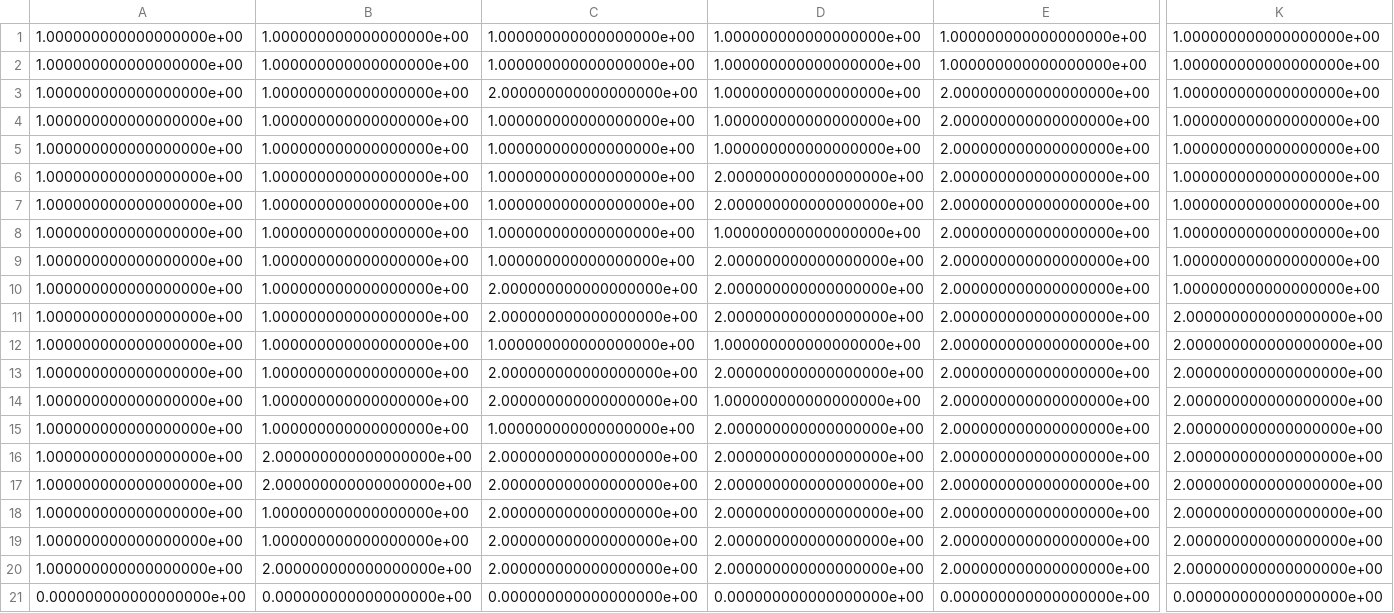
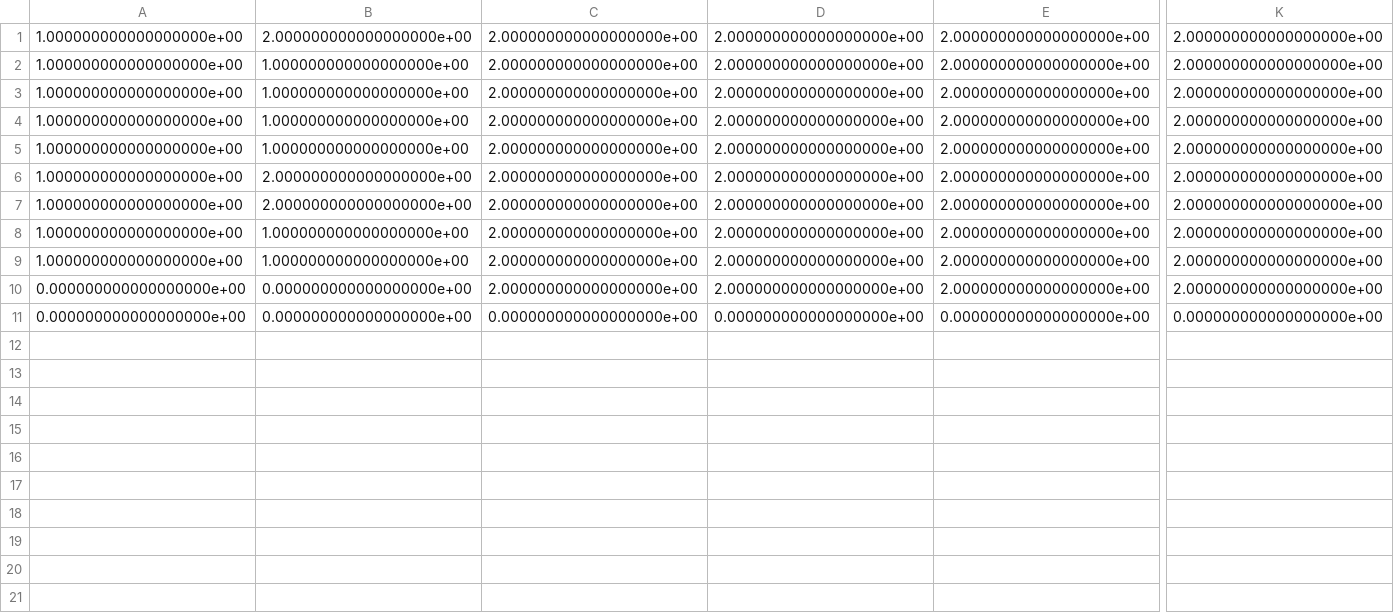
Before and after one commit to Myullnir/Tesis_Licenciatura, a CSV file: Programas Python/DRE/Programas/Grafico Fases Red=Barabasi_N=1000_GM=_4.csv, drawn as a sheet; only a part is shown, gaps mark what is left out; removed rows and columns are numbered as before the commit, all else as after; rows hold the shown columns only; the diff names each change by its address in the sheet, - before the commit and + after, or states it on an @@ line.

```diff
--- a/Programas Python/DRE/Programas/Grafico Fases Red=Barabasi_N=1000_GM=_4.csv
+++ b/Programas Python/DRE/Programas/Grafico Fases Red=Barabasi_N=1000_GM=_4.csv
-row 1: 1.000000000000000000e+00 | 1.000000000000000000e+00 | 1.000000000000000000e+00 | 1.000000000000000000e+00 | 1.000000000000000000e+00 | 1.000000000000000000e+00
-row 2: 1.000000000000000000e+00 | 1.000000000000000000e+00 | 1.000000000000000000e+00 | 1.000000000000000000e+00 | 1.000000000000000000e+00 | 1.000000000000000000e+00
-row 3: 1.000000000000000000e+00 | 1.000000000000000000e+00 | 2.000000000000000000e+00 | 1.000000000000000000e+00 | 2.000000000000000000e+00 | 1.000000000000000000e+00
-row 4: 1.000000000000000000e+00 | 1.000000000000000000e+00 | 1.000000000000000000e+00 | 1.000000000000000000e+00 | 2.000000000000000000e+00 | 1.000000000000000000e+00
-row 5: 1.000000000000000000e+00 | 1.000000000000000000e+00 | 1.000000000000000000e+00 | 1.000000000000000000e+00 | 2.000000000000000000e+00 | 1.000000000000000000e+00
-row 6: 1.000000000000000000e+00 | 1.000000000000000000e+00 | 1.000000000000000000e+00 | 2.000000000000000000e+00 | 2.000000000000000000e+00 | 1.000000000000000000e+00
-row 7: 1.000000000000000000e+00 | 1.000000000000000000e+00 | 1.000000000000000000e+00 | 2.000000000000000000e+00 | 2.000000000000000000e+00 | 1.000000000000000000e+00
-row 8: 1.000000000000000000e+00 | 1.000000000000000000e+00 | 1.000000000000000000e+00 | 1.000000000000000000e+00 | 2.000000000000000000e+00 | 1.000000000000000000e+00
-row 9: 1.000000000000000000e+00 | 1.000000000000000000e+00 | 1.000000000000000000e+00 | 2.000000000000000000e+00 | 2.000000000000000000e+00 | 1.000000000000000000e+00
-B1: 1.000000000000000000e+00
+B1: 2.000000000000000000e+00
-K1: 1.000000000000000000e+00
+K1: 2.000000000000000000e+00
-row 12: 1.000000000000000000e+00 | 1.000000000000000000e+00 | 1.000000000000000000e+00 | 1.000000000000000000e+00 | 2.000000000000000000e+00 | 2.000000000000000000e+00
-D4: 1.000000000000000000e+00
+D4: 2.000000000000000000e+00
-C5: 1.000000000000000000e+00
+C5: 2.000000000000000000e+00
-A10: 1.000000000000000000e+00
+A10: 0.000000000000000000e+00
-B10: 2.000000000000000000e+00
+B10: 0.000000000000000000e+00
```
Also changed, not shown: Programas Python/DRE/Programas/Grafico Fases Red=Barabasi_N=1000_GM=_12.csv, Programas Python/DRE/Programas/Grafico Fases Red=Barabasi_N=1000_GM=_16.csv, 35 other files.
